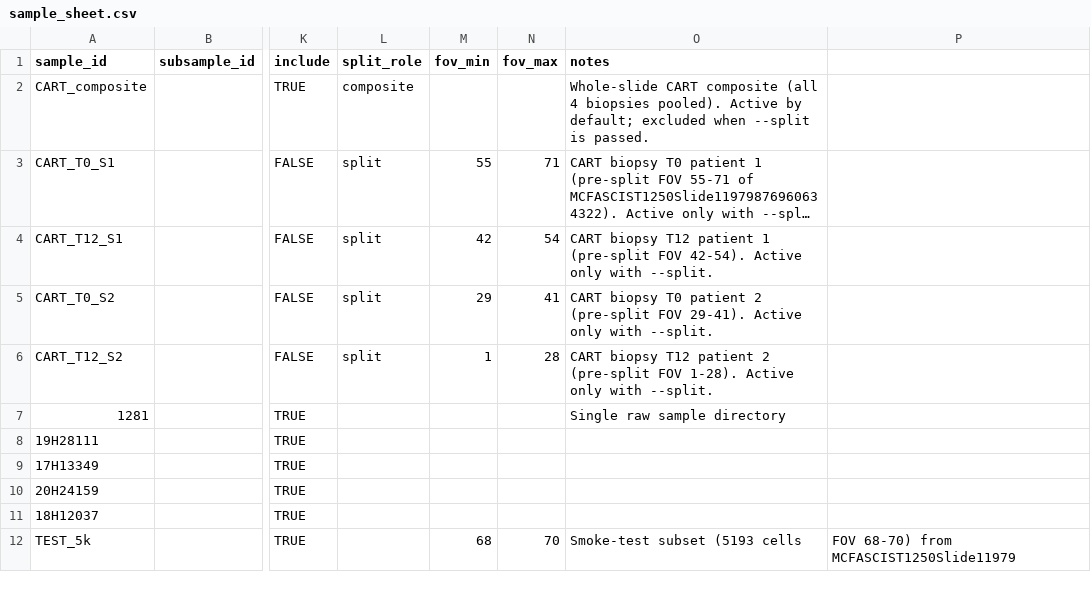
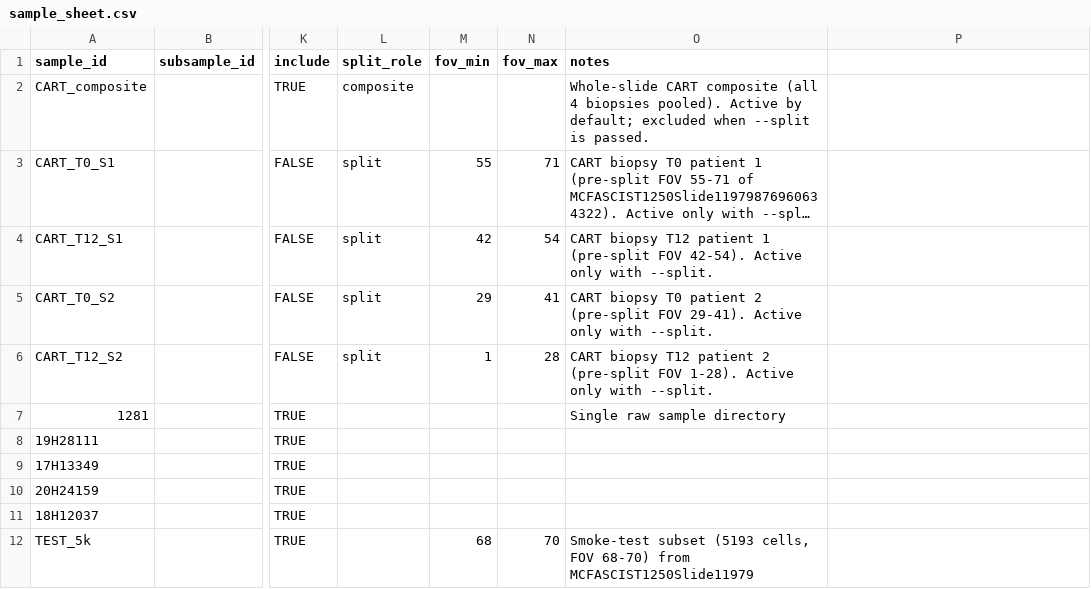
Before and after one commit to CharitidisKP/CosMx_Analysis_Giotto, a CSV file: Parameters/sample_sheet.csv, drawn as a sheet; only a part is shown, gaps mark what is left out; long unchanged cells end in …; the diff names each change by its address in the sheet, - before the commit and + after, or states it on an @@ line.

Commit message:
fixed missing symbol in notes for subsamples

```diff
--- a/Parameters/sample_sheet.csv
+++ b/Parameters/sample_sheet.csv
-O12 (notes): …subset (5193 cells
+O12 (notes): …subset (5193 cells, FOV 68-70) from MCFASCIST1250Slide11979
-P12: FOV 68-70) from MCFASCIST1250Slide11979
+P12: (empty)
```
